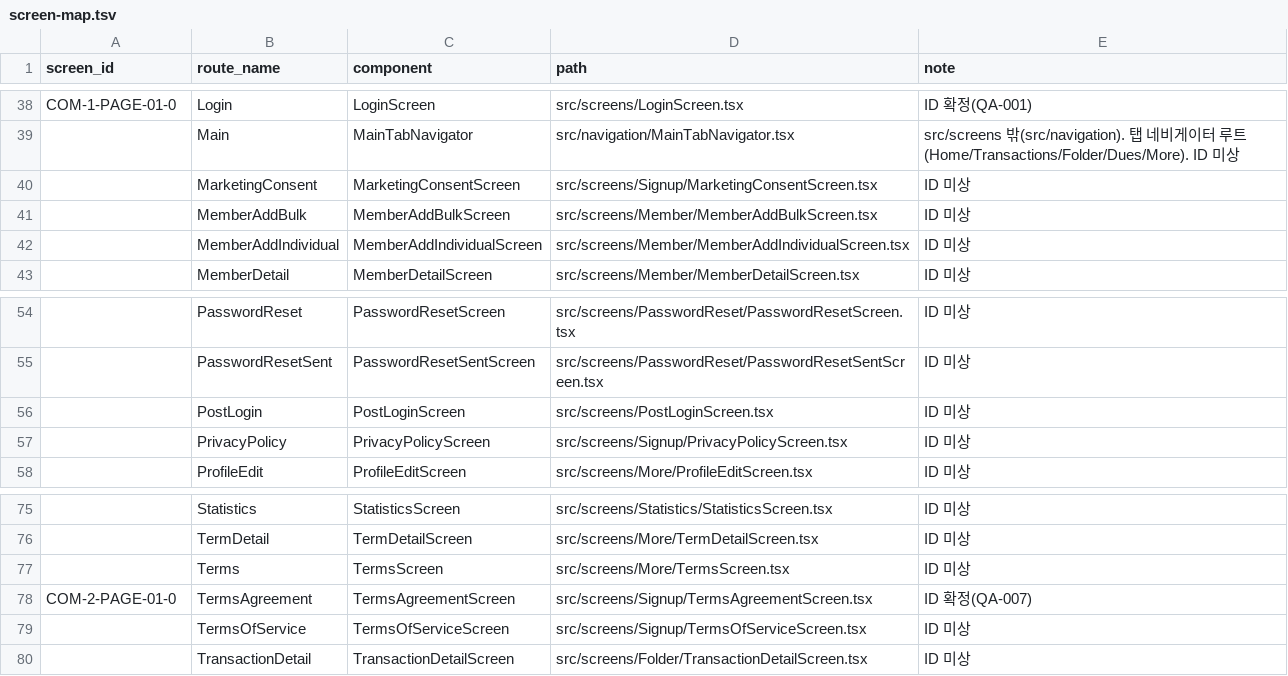
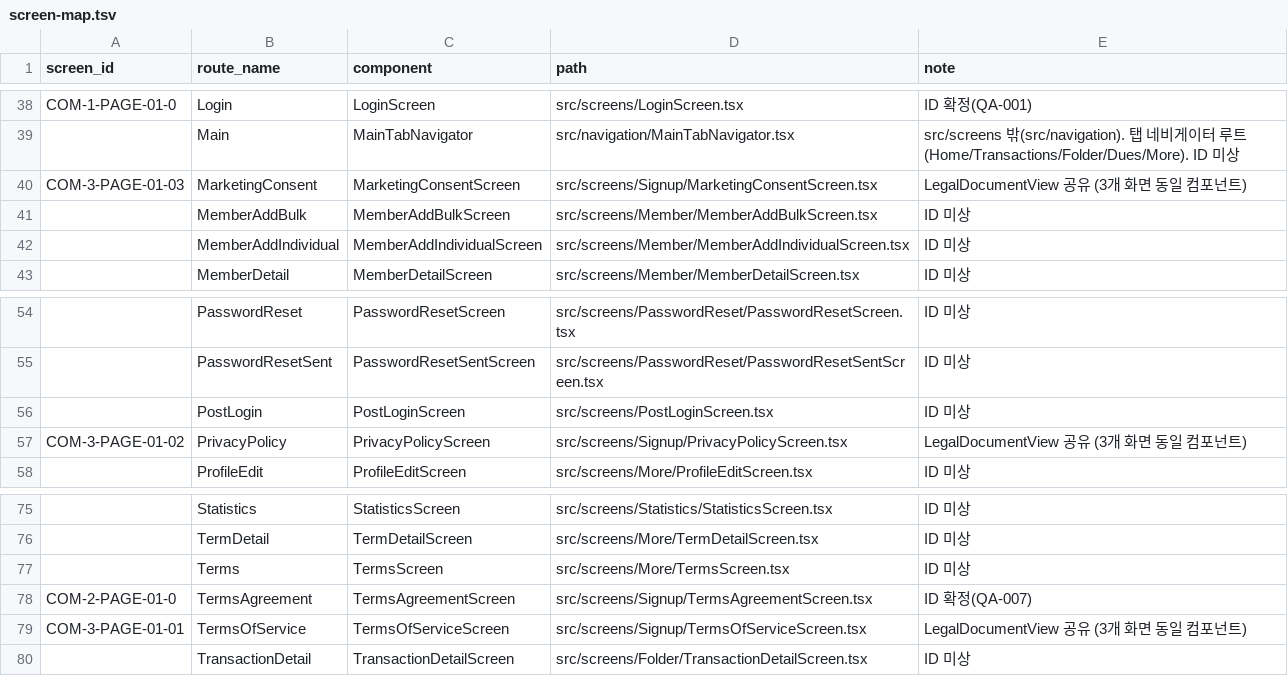
Before and after one commit to mju-billage/billage_FE, a TSV file: docs/screen-map.tsv, drawn as a sheet; only a part is shown, gaps mark what is left out.

```diff
--- a/docs/screen-map.tsv
+++ b/docs/screen-map.tsv
@@ -39,3 +39,3 @@ COM-1-PAGE-01-0	Login	LoginScreen	src/screens/LoginScreen.tsx	ID 확정(QA-001)
 	Main	MainTabNavigator	src/navigation/MainTabNavigator.tsx	src/screens 밖(src/navigation). 탭 네비게이터 루트(Home/Transactions/Folder/Dues/More). ID 미상
-	MarketingConsent	MarketingConsentScreen	src/screens/Signup/MarketingConsentScreen.tsx	ID 미상
+COM-3-PAGE-01-03	MarketingConsent	MarketingConsentScreen	src/screens/Signup/MarketingConsentScreen.tsx	LegalDocumentView 공유 (3개 화면 동일 컴포넌트)
 	MemberAddBulk	MemberAddBulkScreen	src/screens/Member/MemberAddBulkScreen.tsx	ID 미상
@@ -56,3 +56,3 @@ COM-1-PAGE-01-0	Login	LoginScreen	src/screens/LoginScreen.tsx	ID 확정(QA-001)
 	PostLogin	PostLoginScreen	src/screens/PostLoginScreen.tsx	ID 미상
-	PrivacyPolicy	PrivacyPolicyScreen	src/screens/Signup/PrivacyPolicyScreen.tsx	ID 미상
+COM-3-PAGE-01-02	PrivacyPolicy	PrivacyPolicyScreen	src/screens/Signup/PrivacyPolicyScreen.tsx	LegalDocumentView 공유 (3개 화면 동일 컴포넌트)
 	ProfileEdit	ProfileEditScreen	src/screens/More/ProfileEditScreen.tsx	ID 미상
@@ -78,3 +78,3 @@ COM-1-PAGE-01-0	Login	LoginScreen	src/screens/LoginScreen.tsx	ID 확정(QA-001)
 COM-2-PAGE-01-0	TermsAgreement	TermsAgreementScreen	src/screens/Signup/TermsAgreementScreen.tsx	ID 확정(QA-007)
-	TermsOfService	TermsOfServiceScreen	src/screens/Signup/TermsOfServiceScreen.tsx	ID 미상
+COM-3-PAGE-01-01	TermsOfService	TermsOfServiceScreen	src/screens/Signup/TermsOfServiceScreen.tsx	LegalDocumentView 공유 (3개 화면 동일 컴포넌트)
 	TransactionDetail	TransactionDetailScreen	src/screens/Folder/TransactionDetailScreen.tsx	ID 미상
```
Also changed, not shown: 2 other files.
